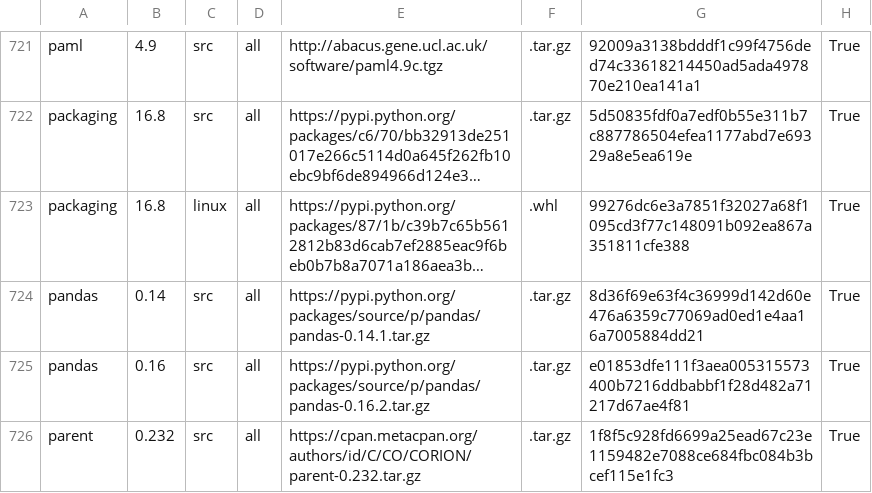
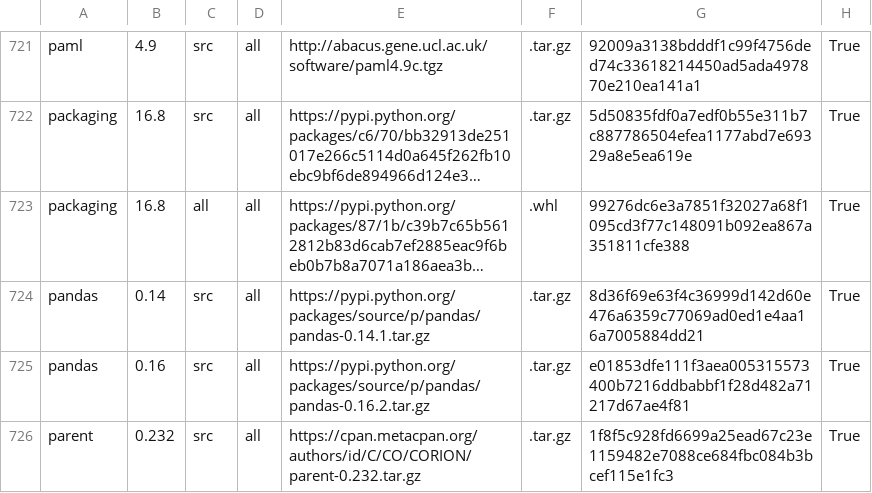
Before and after one commit to galaxyproject/cargo-port, a TSV file: urls.tsv, drawn as a sheet; only a part is shown, gaps mark what is left out; long unchanged cells end in …; the diff names each change by its address in the sheet, - before the commit and + after, or states it on an @@ line.

Commit message:
Allow 'all' as a platform entry; use it for packaging purepy wheel

```diff
--- a/urls.tsv
+++ b/urls.tsv
-C723: linux
+C723: all
```
Also changed, not shown: 1 other file.
